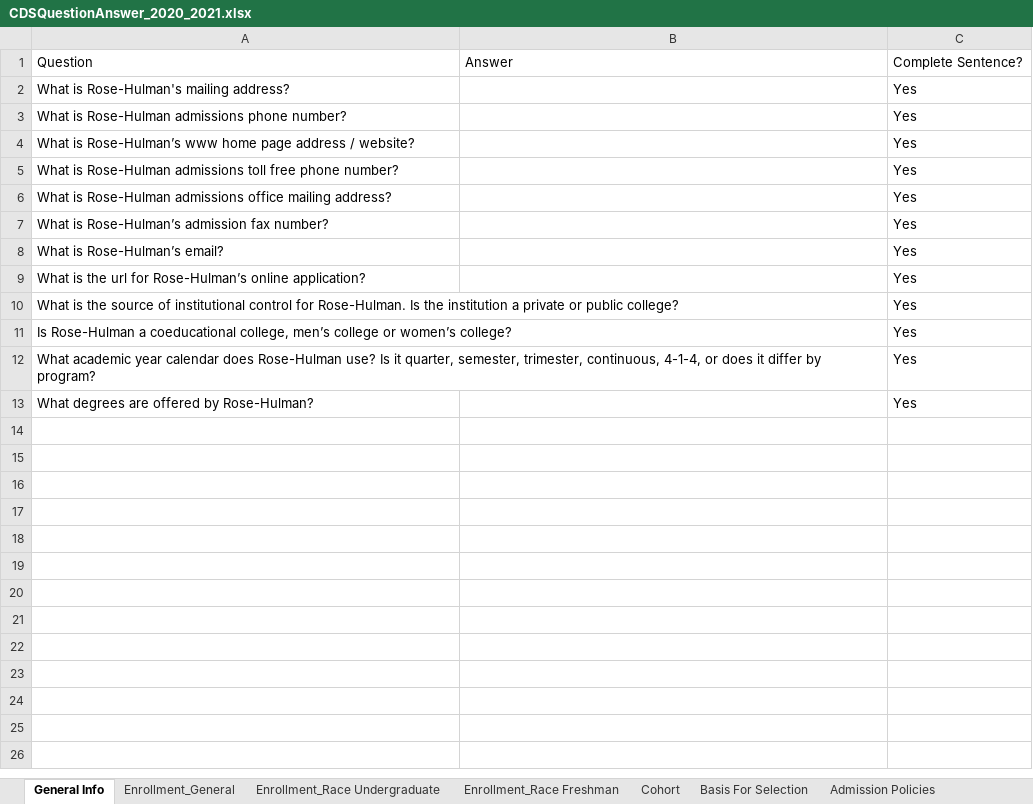
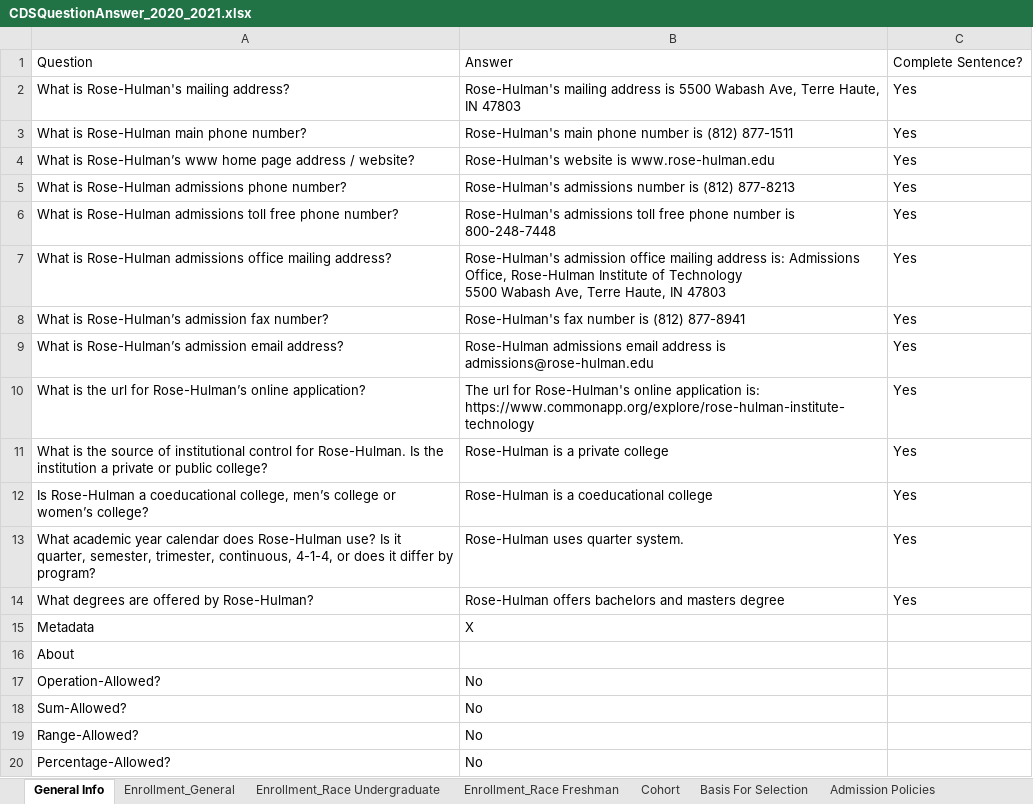
Before and after one commit to rhit-dingb/rhit_IRPA_2023, an Excel workbook: NewCDSDataFromClient/CDSQuestionAnswer_2020_2021.xlsx, sheet General Info, drawn as a sheet; values as stored, in another font and other column widths than the file's, no borders; removed rows and columns are numbered as before the commit, all else as after; ↵ is a line break in a cell; the diff names each change by its address in the sheet, - before the commit and + after, or states it on an @@ line.

Commit message:
changed aggregate discrete range and fixed some more bugs

```diff
--- a/NewCDSDataFromClient/CDSQuestionAnswer_2020_2021.xlsx (sheet General Info)
+++ b/NewCDSDataFromClient/CDSQuestionAnswer_2020_2021.xlsx (sheet General Info)
-B2: (empty)
+B2: Rose-Hulman's mailing address is 5500 Wabash Ave, Terre Haute, IN 47803
-A3: What is Rose-Hulman admissions phone number?
+A3: What is Rose-Hulman main phone number?
-B3: (empty)
+B3: Rose-Hulman's main phone number is (812) 877-1511
-B4: (empty)
+B4: Rose-Hulman's website is www.rose-hulman.edu
+row 5: What is Rose-Hulman admissions phone number? | Rose-Hulman's admissions number is (812) 877-8213 | Yes
-B6: (empty)
+B6: Rose-Hulman's admissions toll free phone number is 800-248-7448
-B7: (empty)
+B7: Rose-Hulman's admission office mailing address is: Admissions Office, Rose-Hulman Institute of Technology ↵ 5500 Wabash Ave, Terre Haute, IN 47803
-B8: (empty)
+B8: Rose-Hulman's fax number is (812) 877-8941
-row 8: What is Rose-Hulman’s email? |  | Yes
+row 9: What is Rose-Hulman’s admission email address? | Rose-Hulman admissions email address is admissions@rose-hulman.edu | Yes
-B10: (empty)
+B10: The url for Rose-Hulman's online application is: https://www.commonapp.org/explore/rose-hulman-institute-technology
-B11: (empty)
+B11: Rose-Hulman is a private college
-B12: (empty)
+B12: Rose-Hulman is a coeducational college
-B13: (empty)
+B13: Rose-Hulman uses quarter system.
-B14: (empty)
+B14: Rose-Hulman offers bachelors and masters degree
+row 15: Metadata | X
+row 16: About
+row 17: Operation-Allowed? | No
+row 18: Sum-Allowed? | No
+row 19: Range-Allowed? | No
+row 20: Percentage-Allowed? | No
```
Also changed, not shown: sheet Financial Aid_Awarded Freshman, sheet Admission Policies, sheet Basis For Selection, sheet Transfer Admission_Statistic, sheet Freshman Profile_SAT Score Comp, sheet Freshman Profile_ACT score comp, 6 more sheets, other sheet tabs, CDSData/CDS_SPARSE_2020_2021.xlsx, 25 other files.
